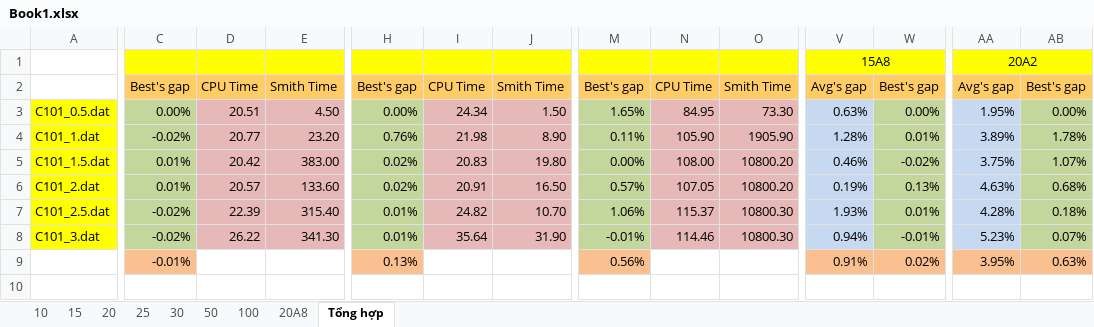
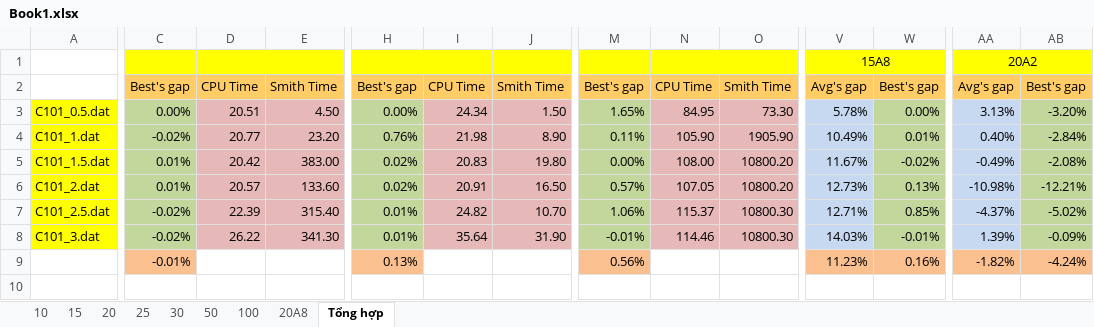
Before and after one commit to Grizzlazy/adaptive, an Excel workbook: Book1.xlsx, sheet Tổng hợp, drawn as a sheet; only a part is shown, gaps mark what is left out; values as stored, in another font and other column widths than the file's, no borders; the diff covers the shown part only; the diff names each change by its address in the sheet, - before the commit and + after, or states it on an @@ line.

```diff
--- a/Book1.xlsx (sheet Tổng hợp)
+++ b/Book1.xlsx (sheet Tổng hợp)
-C1:E1 fill: #FFFF00
+C1:E1 fill: none
-H1:J1 fill: #FFFF00
+H1:J1 fill: none
-M1:O1 fill: #FFFF00
+M1:O1 fill: none
-W1 fill: #FFFF00
+W1 fill: none
-AB1 fill: #FFFF00
+AB1 fill: none
-V3: 0.63%
+V3: 5.78%
-AA3: 1.95%
+AA3: 3.13%
-AB3: 0.00%
+AB3: -3.20%
-V4: 1.28%
+V4: 10.49%
-AA4: 3.89%
+AA4: 0.40%
-AB4: 1.78%
+AB4: -2.84%
-V5: 0.46%
+V5: 11.67%
-AA5: 3.75%
+AA5: -0.49%
-AB5: 1.07%
+AB5: -2.08%
-V6: 0.19%
+V6: 12.73%
-AA6: 4.63%
+AA6: -10.98%
-AB6: 0.68%
+AB6: -12.21%
-V7: 1.93%
+V7: 12.71%
-W7: 0.01%
+W7: 0.85%
-AA7: 4.28%
+AA7: -4.37%
-AB7: 0.18%
+AB7: -5.02%
-V8: 0.94%
+V8: 14.03%
-AA8: 5.23%
+AA8: 1.39%
-AB8: 0.07%
+AB8: -0.09%
-V9: 0.91%
+V9: 11.23%
-W9: 0.02%
+W9: 0.16%
-AA9: 3.95%
+AA9: -1.82%
-AB9: 0.63%
+AB9: -4.24%
```
Also changed, not shown: 57 edited cells and cell formats elsewhere in this sheet, sheet 50, sheet 30, 5 other files.
